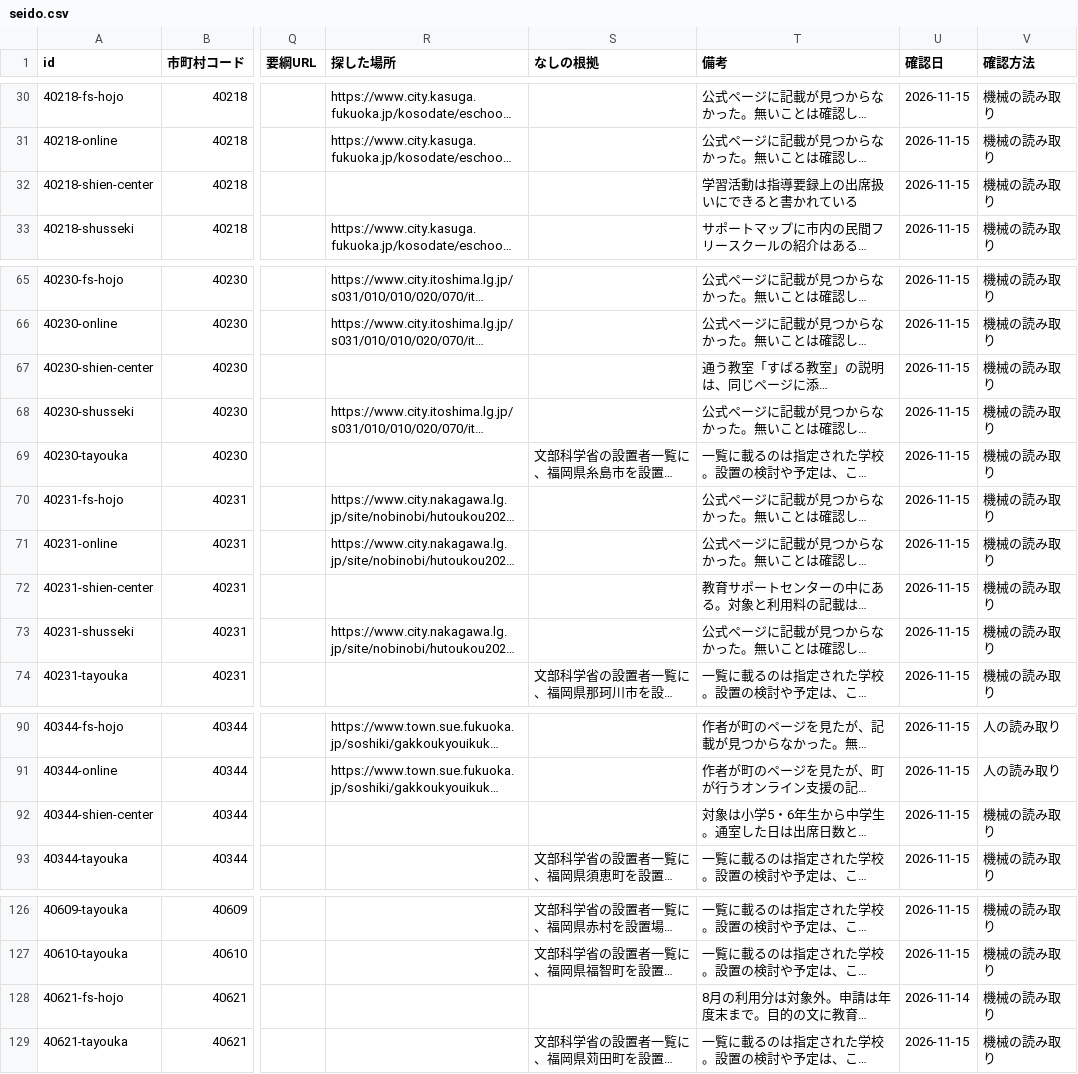
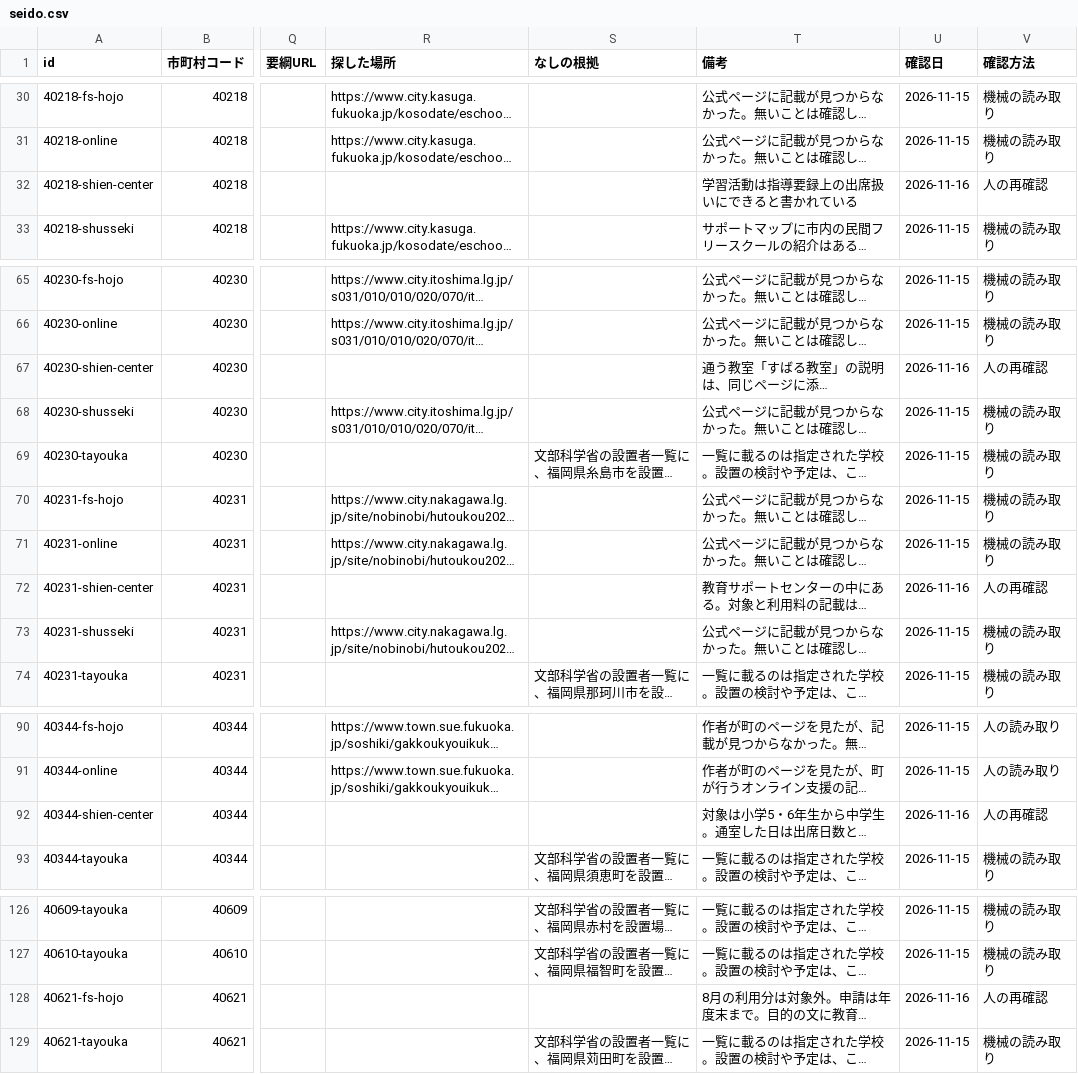
Before and after one commit to h-kazuki-pixel/futoko-shien-lod, a CSV file: data/seido.csv, drawn as a sheet; only a part is shown, gaps mark what is left out; long unchanged cells end in …; the diff covers the shown part only; the diff names each change by its address in the sheet, - before the commit and + after, or states it on an @@ line.

```diff
--- a/data/seido.csv
+++ b/data/seido.csv
-U32 (確認日): 2026-11-15
+U32 (確認日): 2026-11-16
-V32 (確認方法): 機械の読み取り
+V32 (確認方法): 人の再確認
-U67 (確認日): 2026-11-15
+U67 (確認日): 2026-11-16
-V67 (確認方法): 機械の読み取り
+V67 (確認方法): 人の再確認
-U72 (確認日): 2026-11-15
+U72 (確認日): 2026-11-16
-V72 (確認方法): 機械の読み取り
+V72 (確認方法): 人の再確認
-U92 (確認日): 2026-11-15
+U92 (確認日): 2026-11-16
-V92 (確認方法): 機械の読み取り
+V92 (確認方法): 人の再確認
-U128 (確認日): 2026-11-14
+U128 (確認日): 2026-11-16
-V128 (確認方法): 機械の読み取り
+V128 (確認方法): 人の再確認
```
Also changed, not shown: 16 edited cells elsewhere in this file, data/saikakunin.csv, 7 other files.
